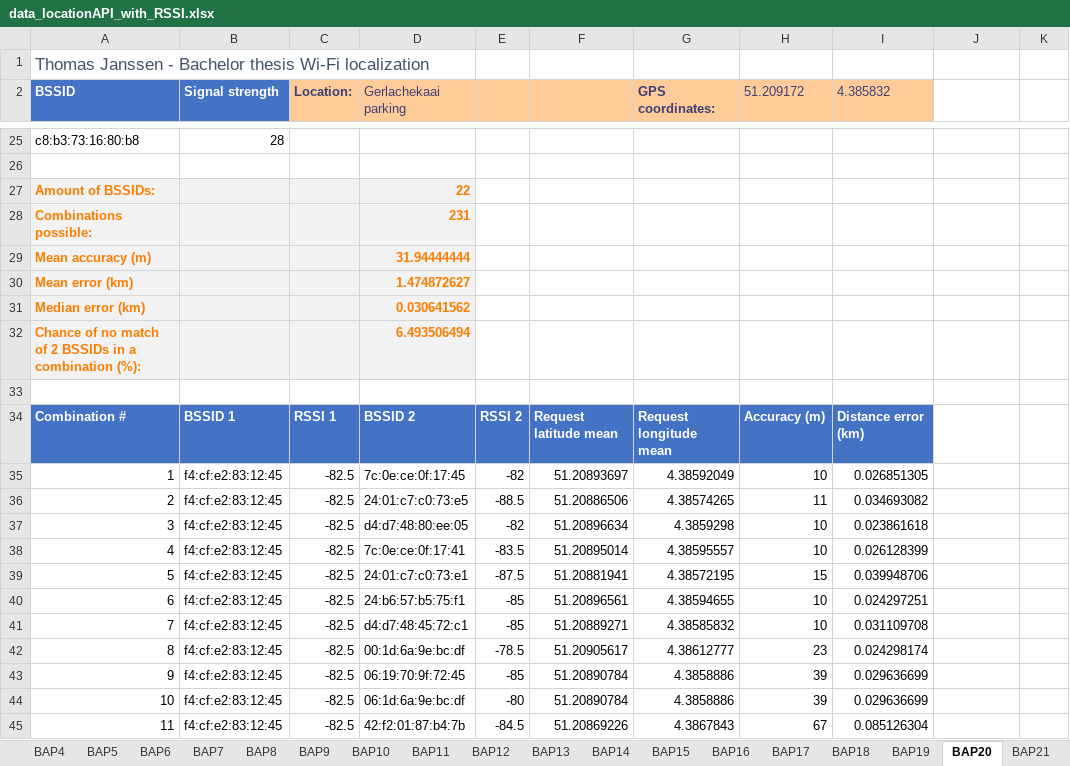
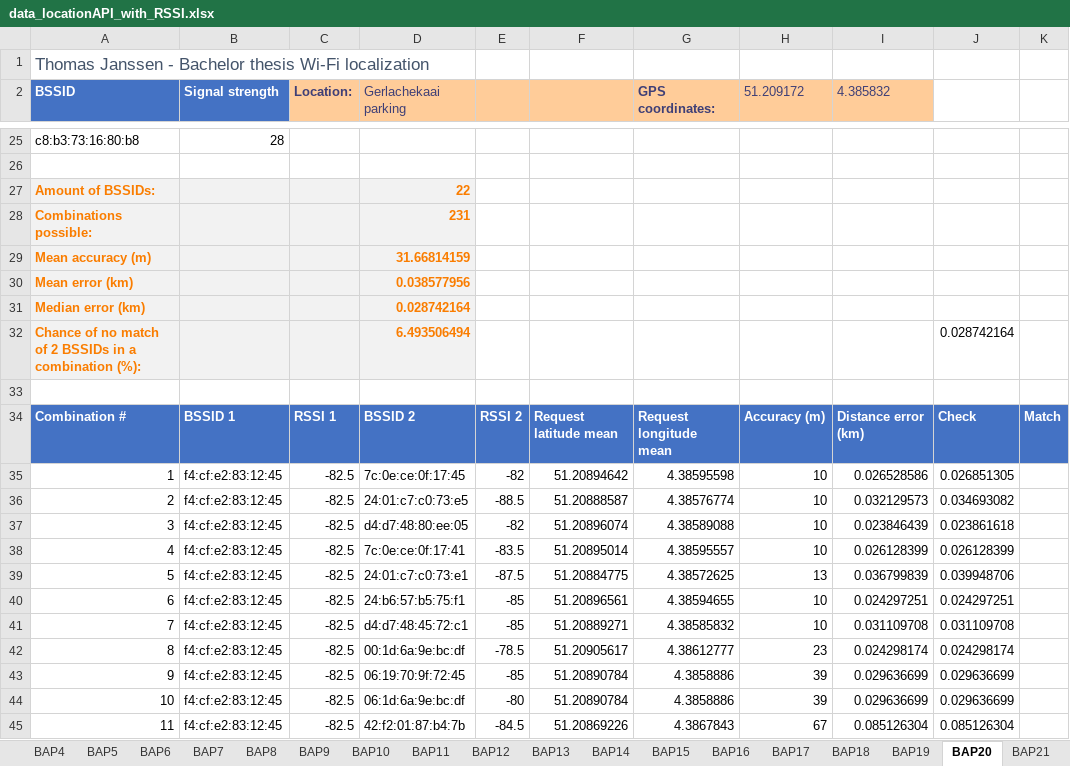
Before and after one commit to thomasjanssenR8/Localization, an Excel workbook: data/data_locationAPI_with_RSSI.xlsx, sheet BAP20, drawn as a sheet; only a part is shown, gaps mark what is left out; values as stored, in another font and other column widths than the file's, no borders; table styles not drawn; the diff covers the shown part only; the diff names each change by its address in the sheet, - before the commit and + after, or states it on an @@ line.

Commit message:
Check for changes in the LocationAPI database

```diff
--- a/data/data_locationAPI_with_RSSI.xlsx (sheet BAP20)
+++ b/data/data_locationAPI_with_RSSI.xlsx (sheet BAP20)
-D29 (Gerlachekaai parking): 31.94444444
+D29 (Gerlachekaai parking): 31.66814159
-D30 (Gerlachekaai parking): 1.474872627
+D30 (Gerlachekaai parking): 0.038577956
-D31 (Gerlachekaai parking): 0.030641562
+D31 (Gerlachekaai parking): 0.028742164
-J32: (empty)
+J32: 0.028742164
-J34: (empty)
+J34: Check
-J34:K34 fill: none
+J34:K34 fill: #4472C4
-K34: (empty)
+K34: Match
-F35: 51.20893697
+F35: 51.20894642
-G35 (GPS coordinates:): 4.38592049
+G35 (GPS coordinates:): 4.38595598
-I35 (4.385832): 0.026851305
+I35 (4.385832): 0.026528586
-J35: (empty)
+J35: 0.026851305
-F36: 51.20886506
+F36: 51.20888587
-G36 (GPS coordinates:): 4.38574265
+G36 (GPS coordinates:): 4.38576774
-H36 (51.209172): 11
+H36 (51.209172): 10
-I36 (4.385832): 0.034693082
+I36 (4.385832): 0.032129573
-J36: (empty)
+J36: 0.034693082
-F37: 51.20896634
+F37: 51.20896074
-G37 (GPS coordinates:): 4.3859298
+G37 (GPS coordinates:): 4.38589088
-I37 (4.385832): 0.023861618
+I37 (4.385832): 0.023846439
-J37: (empty)
+J37: 0.023861618
-J38: (empty)
+J38: 0.026128399
-F39: 51.20881941
+F39: 51.20884775
-G39 (GPS coordinates:): 4.38572195
+G39 (GPS coordinates:): 4.38572625
-H39 (51.209172): 15
+H39 (51.209172): 13
-I39 (4.385832): 0.039948706
+I39 (4.385832): 0.036799839
-J39: (empty)
+J39: 0.039948706
-J40: (empty)
+J40: 0.024297251
-J41: (empty)
+J41: 0.031109708
-J42: (empty)
+J42: 0.024298174
-J43:J44: (empty)
+J43:J44: 0.029636699
-J45: (empty)
+J45: 0.085126304
```
Also changed, not shown: 759 edited cells elsewhere in this sheet, sheet BAP8, sheet BAP25, charts or pictures, data/data_comparison.xlsx, data/data_locationAPI_without_RSSI.xlsx, 2 other files.
